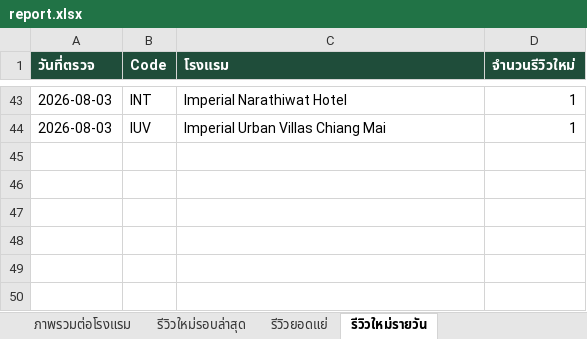
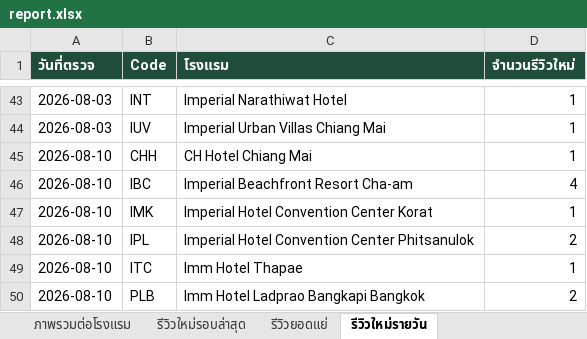
Before and after one commit to chatchai-c-tccprivate-com/hotel-reviews, an Excel workbook: report.xlsx, sheet รีวิวใหม่รายวัน, drawn as a sheet; only a part is shown, gaps mark what is left out; values as stored, in another font and other column widths than the file's, no borders; the diff names each change by its address in the sheet, - before the commit and + after, or states it on an @@ line.

```diff
--- a/report.xlsx (sheet รีวิวใหม่รายวัน)
+++ b/report.xlsx (sheet รีวิวใหม่รายวัน)
+row 45: 2026-08-10 | CHH | CH Hotel Chiang Mai | 1
+row 46: 2026-08-10 | IBC | Imperial Beachfront Resort Cha-am | 4
+row 47: 2026-08-10 | IMK | Imperial Hotel Convention Center Korat | 1
+row 48: 2026-08-10 | IPL | Imperial Hotel Convention Center Phitsanulok | 2
+row 49: 2026-08-10 | ITC | Imm Hotel Thapae | 1
+row 50: 2026-08-10 | PLB | Imm Hotel Ladprao Bangkapi Bangkok | 2
```
Also changed, not shown: sheet รีวิวใหม่รอบล่าสุด, sheet ภาพรวมต่อโรงแรม, sheet รีวิวยอดแย่, 2 other files.
